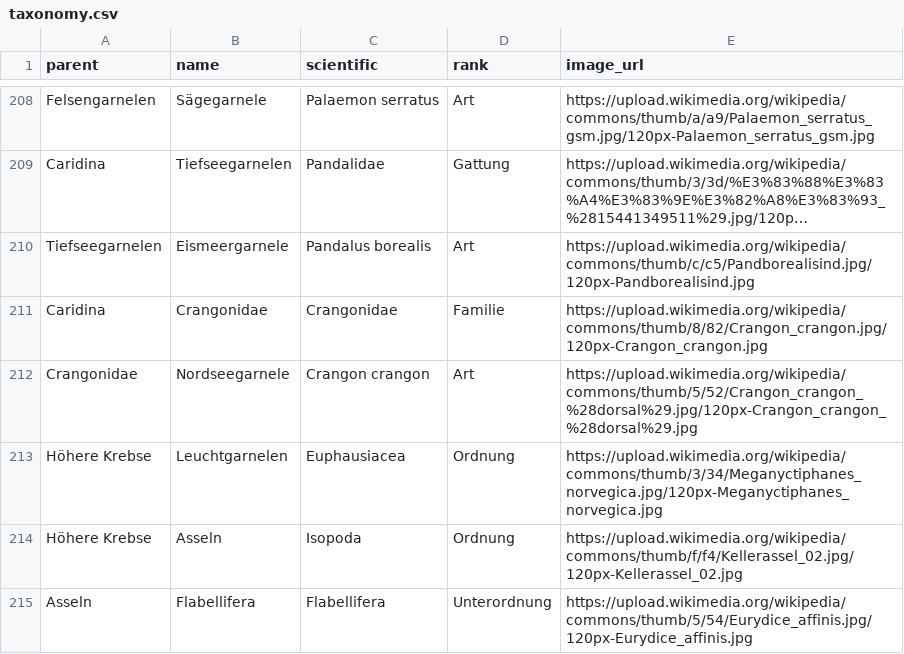
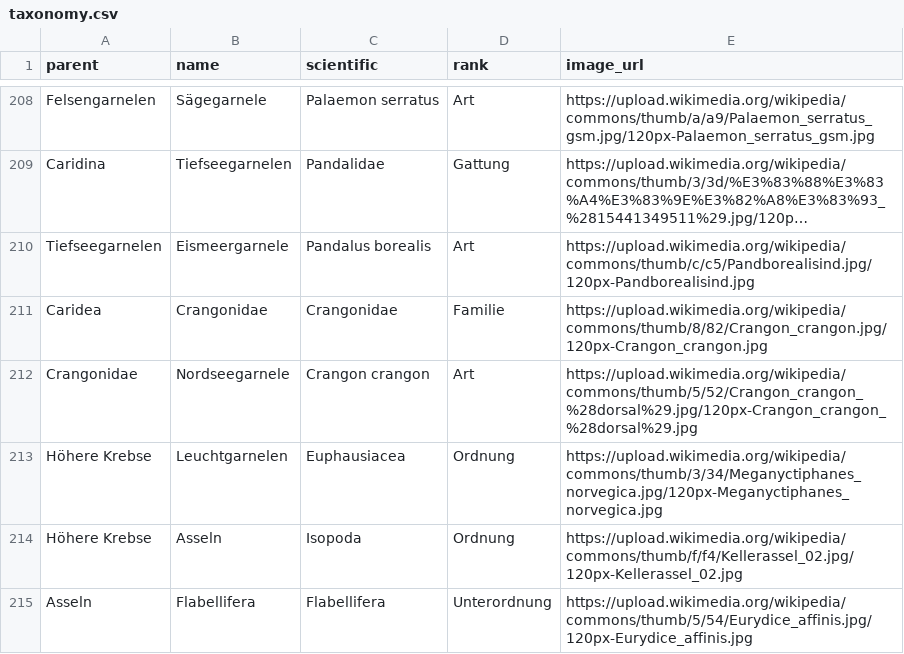
Before and after one commit to stibu81/taxonomyData, a CSV file: taxonomy.csv, drawn as a sheet; only a part is shown, gaps mark what is left out; long unchanged cells end in …; the diff names each change by its address in the sheet, - before the commit and + after, or states it on an @@ line.

Commit message:
fix parent of crangonidae

```diff
--- a/taxonomy.csv
+++ b/taxonomy.csv
-A211 (parent): Caridina
+A211 (parent): Caridea
```
Also changed, not shown: 1 other file.
